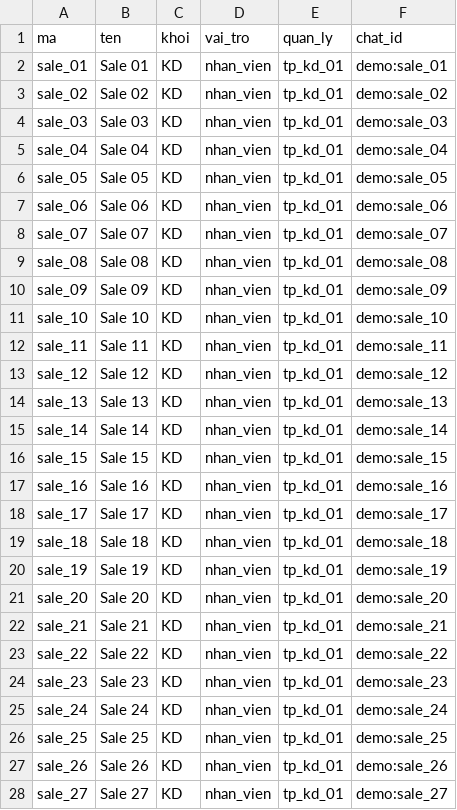
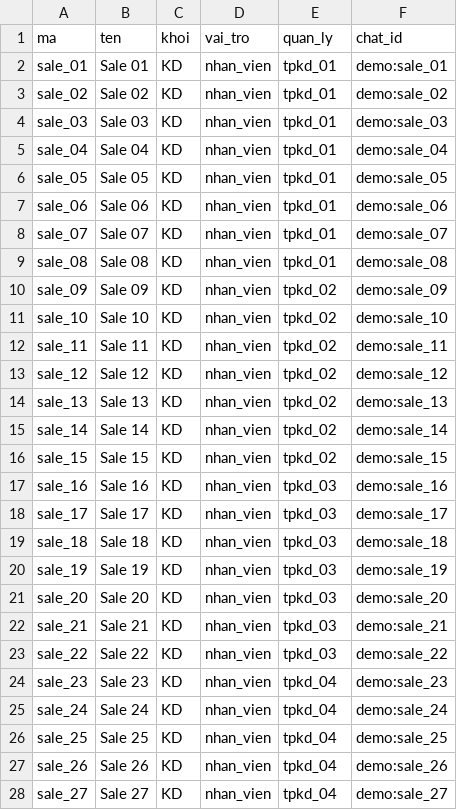
Before and after one commit to khanhg2003/ftel-dashboard, a CSV file: demo/lien_khoi/nguoi_nhan.csv, drawn as a sheet; only a part is shown; the diff covers the shown part only.

```diff
--- a/demo/lien_khoi/nguoi_nhan.csv
+++ b/demo/lien_khoi/nguoi_nhan.csv
@@ -1,28 +1,28 @@
 ma,ten,khoi,vai_tro,quan_ly,chat_id
-sale_01,Sale 01,KD,nhan_vien,tp_kd_01,demo:sale_01
-sale_02,Sale 02,KD,nhan_vien,tp_kd_01,demo:sale_02
-sale_03,Sale 03,KD,nhan_vien,tp_kd_01,demo:sale_03
-sale_04,Sale 04,KD,nhan_vien,tp_kd_01,demo:sale_04
-sale_05,Sale 05,KD,nhan_vien,tp_kd_01,demo:sale_05
-sale_06,Sale 06,KD,nhan_vien,tp_kd_01,demo:sale_06
-sale_07,Sale 07,KD,nhan_vien,tp_kd_01,demo:sale_07
-sale_08,Sale 08,KD,nhan_vien,tp_kd_01,demo:sale_08
-sale_09,Sale 09,KD,nhan_vien,tp_kd_01,demo:sale_09
-sale_10,Sale 10,KD,nhan_vien,tp_kd_01,demo:sale_10
-sale_11,Sale 11,KD,nhan_vien,tp_kd_01,demo:sale_11
-sale_12,Sale 12,KD,nhan_vien,tp_kd_01,demo:sale_12
-sale_13,Sale 13,KD,nhan_vien,tp_kd_01,demo:sale_13
-sale_14,Sale 14,KD,nhan_vien,tp_kd_01,demo:sale_14
-sale_15,Sale 15,KD,nhan_vien,tp_kd_01,demo:sale_15
-sale_16,Sale 16,KD,nhan_vien,tp_kd_01,demo:sale_16
-sale_17,Sale 17,KD,nhan_vien,tp_kd_01,demo:sale_17
-sale_18,Sale 18,KD,nhan_vien,tp_kd_01,demo:sale_18
-sale_19,Sale 19,KD,nhan_vien,tp_kd_01,demo:sale_19
-sale_20,Sale 20,KD,nhan_vien,tp_kd_01,demo:sale_20
-sale_21,Sale 21,KD,nhan_vien,tp_kd_01,demo:sale_21
-sale_22,Sale 22,KD,nhan_vien,tp_kd_01,demo:sale_22
-sale_23,Sale 23,KD,nhan_vien,tp_kd_01,demo:sale_23
-sale_24,Sale 24,KD,nhan_vien,tp_kd_01,demo:sale_24
-sale_25,Sale 25,KD,nhan_vien,tp_kd_01,demo:sale_25
-sale_26,Sale 26,KD,nhan_vien,tp_kd_01,demo:sale_26
-sale_27,Sale 27,KD,nhan_vien,tp_kd_01,demo:sale_27
+sale_01,Sale 01,KD,nhan_vien,tpkd_01,demo:sale_01
+sale_02,Sale 02,KD,nhan_vien,tpkd_01,demo:sale_02
+sale_03,Sale 03,KD,nhan_vien,tpkd_01,demo:sale_03
+sale_04,Sale 04,KD,nhan_vien,tpkd_01,demo:sale_04
+sale_05,Sale 05,KD,nhan_vien,tpkd_01,demo:sale_05
+sale_06,Sale 06,KD,nhan_vien,tpkd_01,demo:sale_06
+sale_07,Sale 07,KD,nhan_vien,tpkd_01,demo:sale_07
+sale_08,Sale 08,KD,nhan_vien,tpkd_01,demo:sale_08
+sale_09,Sale 09,KD,nhan_vien,tpkd_02,demo:sale_09
+sale_10,Sale 10,KD,nhan_vien,tpkd_02,demo:sale_10
+sale_11,Sale 11,KD,nhan_vien,tpkd_02,demo:sale_11
+sale_12,Sale 12,KD,nhan_vien,tpkd_02,demo:sale_12
+sale_13,Sale 13,KD,nhan_vien,tpkd_02,demo:sale_13
+sale_14,Sale 14,KD,nhan_vien,tpkd_02,demo:sale_14
+sale_15,Sale 15,KD,nhan_vien,tpkd_02,demo:sale_15
+sale_16,Sale 16,KD,nhan_vien,tpkd_03,demo:sale_16
+sale_17,Sale 17,KD,nhan_vien,tpkd_03,demo:sale_17
+sale_18,Sale 18,KD,nhan_vien,tpkd_03,demo:sale_18
+sale_19,Sale 19,KD,nhan_vien,tpkd_03,demo:sale_19
+sale_20,Sale 20,KD,nhan_vien,tpkd_03,demo:sale_20
+sale_21,Sale 21,KD,nhan_vien,tpkd_03,demo:sale_21
+sale_22,Sale 22,KD,nhan_vien,tpkd_03,demo:sale_22
+sale_23,Sale 23,KD,nhan_vien,tpkd_04,demo:sale_23
+sale_24,Sale 24,KD,nhan_vien,tpkd_04,demo:sale_24
+sale_25,Sale 25,KD,nhan_vien,tpkd_04,demo:sale_25
+sale_26,Sale 26,KD,nhan_vien,tpkd_04,demo:sale_26
+sale_27,Sale 27,KD,nhan_vien,tpkd_04,demo:sale_27
```
Also changed, not shown: 10 added rows, 1 removed row and 53 edited cells elsewhere in this file, 13 other files.
